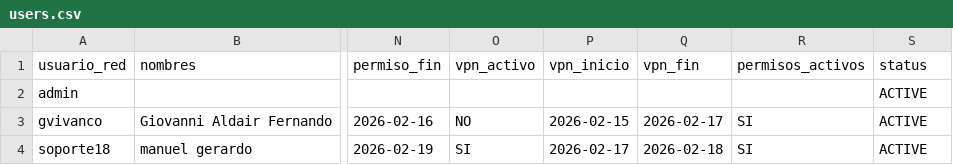
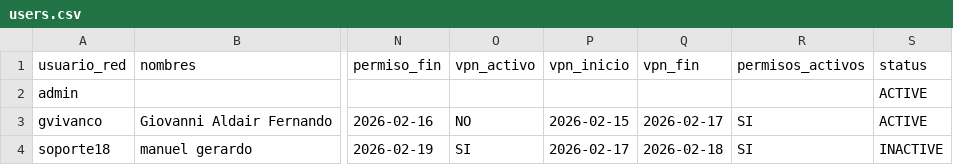
Before and after one commit to GioviVZ/Sistema-de-Gestion-de-Usuario, a CSV file: accessuti/data/users.csv, drawn as a sheet; only a part is shown, gaps mark what is left out; the diff names each change by its address in the sheet, - before the commit and + after, or states it on an @@ line.

```diff
--- a/accessuti/data/users.csv
+++ b/accessuti/data/users.csv
-S4 (status): ACTIVE
+S4 (status): INACTIVE
```
Also changed, not shown: 5 other files.
